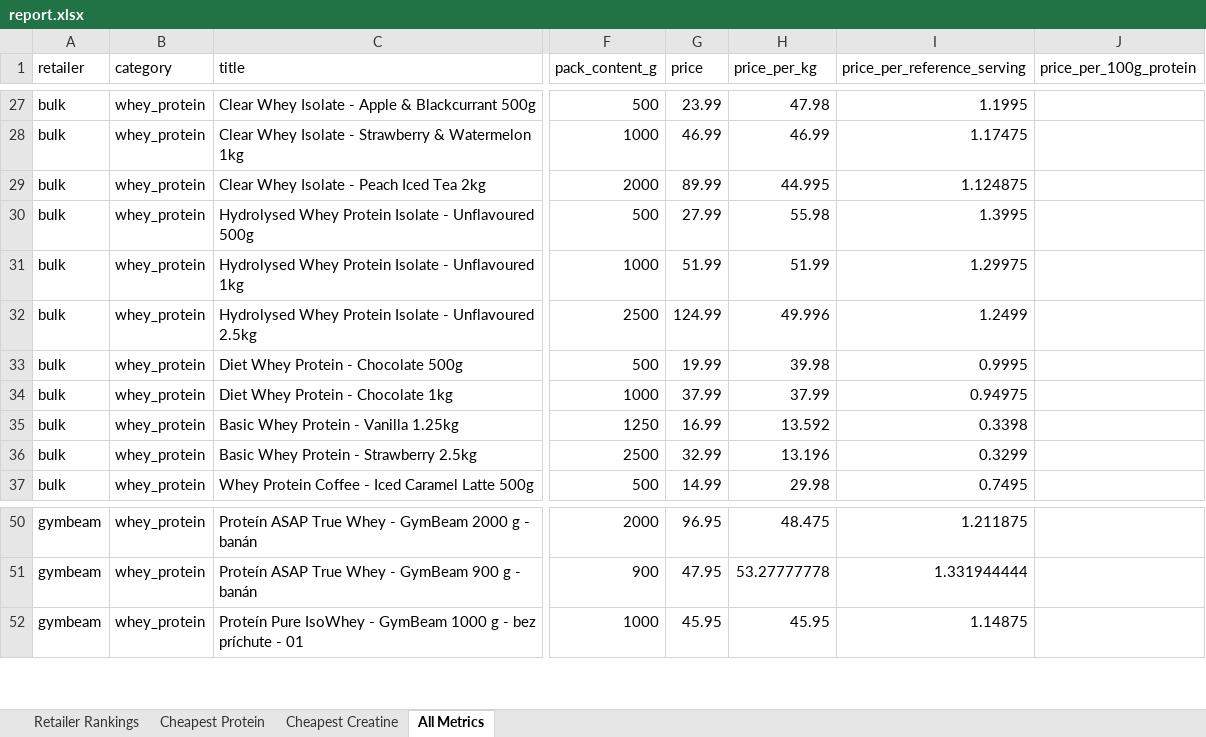
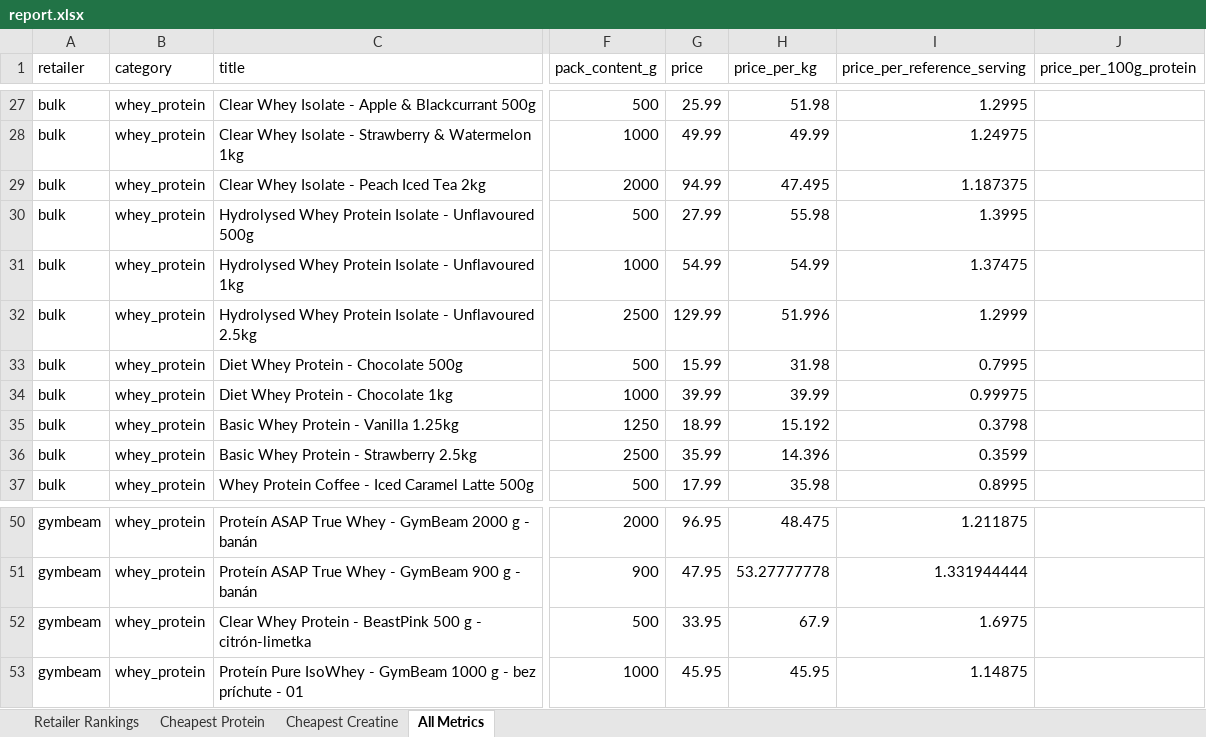
Before and after one commit to ToxicMinds/Web-Scr, an Excel workbook: artifacts/reports/report.xlsx, sheet All Metrics, drawn as a sheet; only a part is shown, gaps mark what is left out; values as stored, in another font and other column widths than the file's, no borders; the diff covers the shown part only; the diff names each change by its address in the sheet, - before the commit and + after, or states it on an @@ line.

```diff
--- a/artifacts/reports/report.xlsx (sheet All Metrics)
+++ b/artifacts/reports/report.xlsx (sheet All Metrics)
-G27 (price): 23.99
+G27 (price): 25.99
-H27 (price_per_kg): 47.98
+H27 (price_per_kg): 51.98
-I27 (price_per_reference_serving): 1.1995
+I27 (price_per_reference_serving): 1.2995
-G28 (price): 46.99
+G28 (price): 49.99
-H28 (price_per_kg): 46.99
+H28 (price_per_kg): 49.99
-I28 (price_per_reference_serving): 1.17475
+I28 (price_per_reference_serving): 1.24975
-G29 (price): 89.99
+G29 (price): 94.99
-H29 (price_per_kg): 44.995
+H29 (price_per_kg): 47.495
-I29 (price_per_reference_serving): 1.124875
+I29 (price_per_reference_serving): 1.187375
-G31 (price): 51.99
+G31 (price): 54.99
-H31 (price_per_kg): 51.99
+H31 (price_per_kg): 54.99
-I31 (price_per_reference_serving): 1.29975
+I31 (price_per_reference_serving): 1.37475
-G32 (price): 124.99
+G32 (price): 129.99
-H32 (price_per_kg): 49.996
+H32 (price_per_kg): 51.996
-I32 (price_per_reference_serving): 1.2499
+I32 (price_per_reference_serving): 1.2999
-G33 (price): 19.99
+G33 (price): 15.99
-H33 (price_per_kg): 39.98
+H33 (price_per_kg): 31.98
-I33 (price_per_reference_serving): 0.9995
+I33 (price_per_reference_serving): 0.7995
-G34 (price): 37.99
+G34 (price): 39.99
-H34 (price_per_kg): 37.99
+H34 (price_per_kg): 39.99
-I34 (price_per_reference_serving): 0.94975
+I34 (price_per_reference_serving): 0.99975
-G35 (price): 16.99
+G35 (price): 18.99
-H35 (price_per_kg): 13.592
+H35 (price_per_kg): 15.192
-I35 (price_per_reference_serving): 0.3398
+I35 (price_per_reference_serving): 0.3798
-G36 (price): 32.99
+G36 (price): 35.99
-H36 (price_per_kg): 13.196
+H36 (price_per_kg): 14.396
-I36 (price_per_reference_serving): 0.3299
+I36 (price_per_reference_serving): 0.3599
-G37 (price): 14.99
+G37 (price): 17.99
-H37 (price_per_kg): 29.98
+H37 (price_per_kg): 35.98
-I37 (price_per_reference_serving): 0.7495
+I37 (price_per_reference_serving): 0.8995
@@ row 85 moved to row 52: gymbeam @@
```
Also changed, not shown: 2 removed rows, 6 moved rows and 97 edited cells elsewhere in this sheet, sheet Cheapest Creatine, sheet Retailer Rankings, web/public/reports/report.xlsx, 13 other files.
